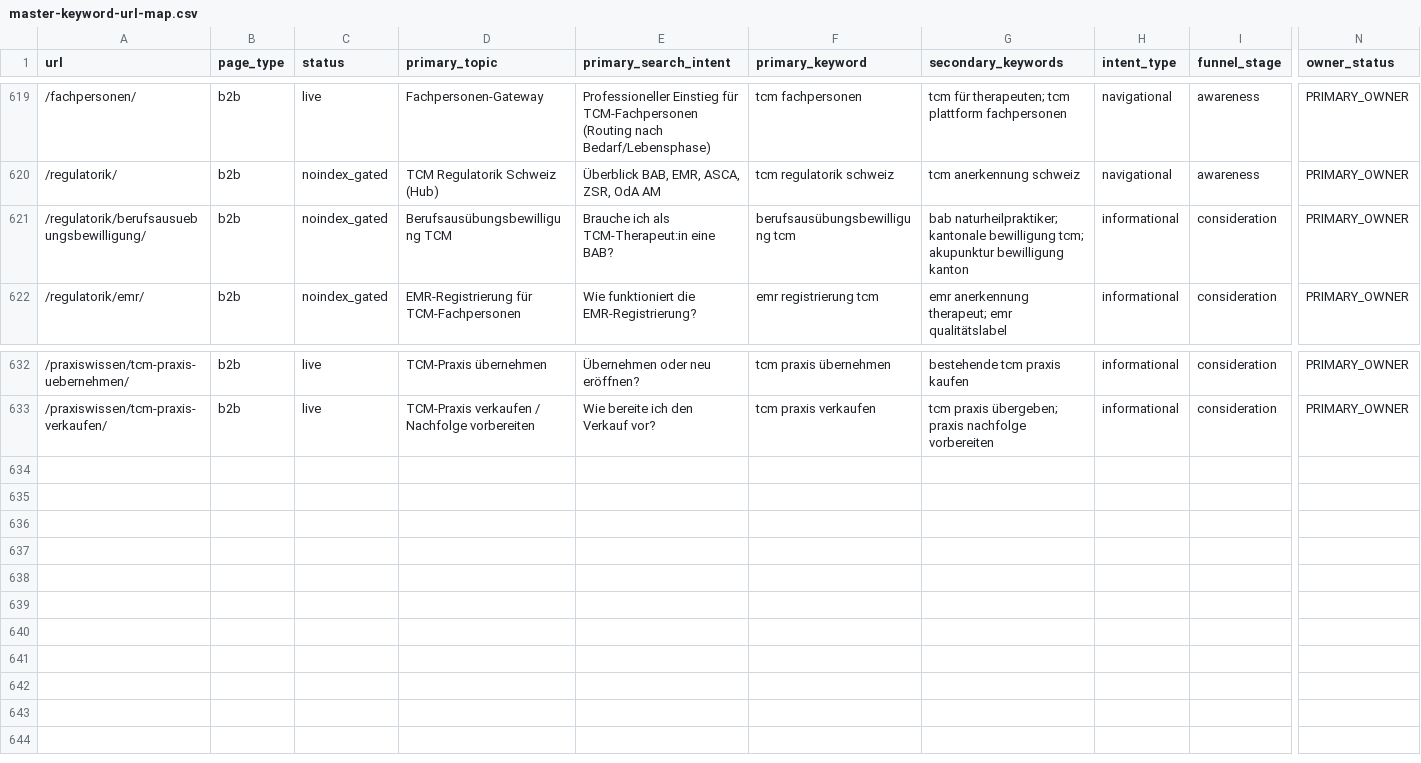
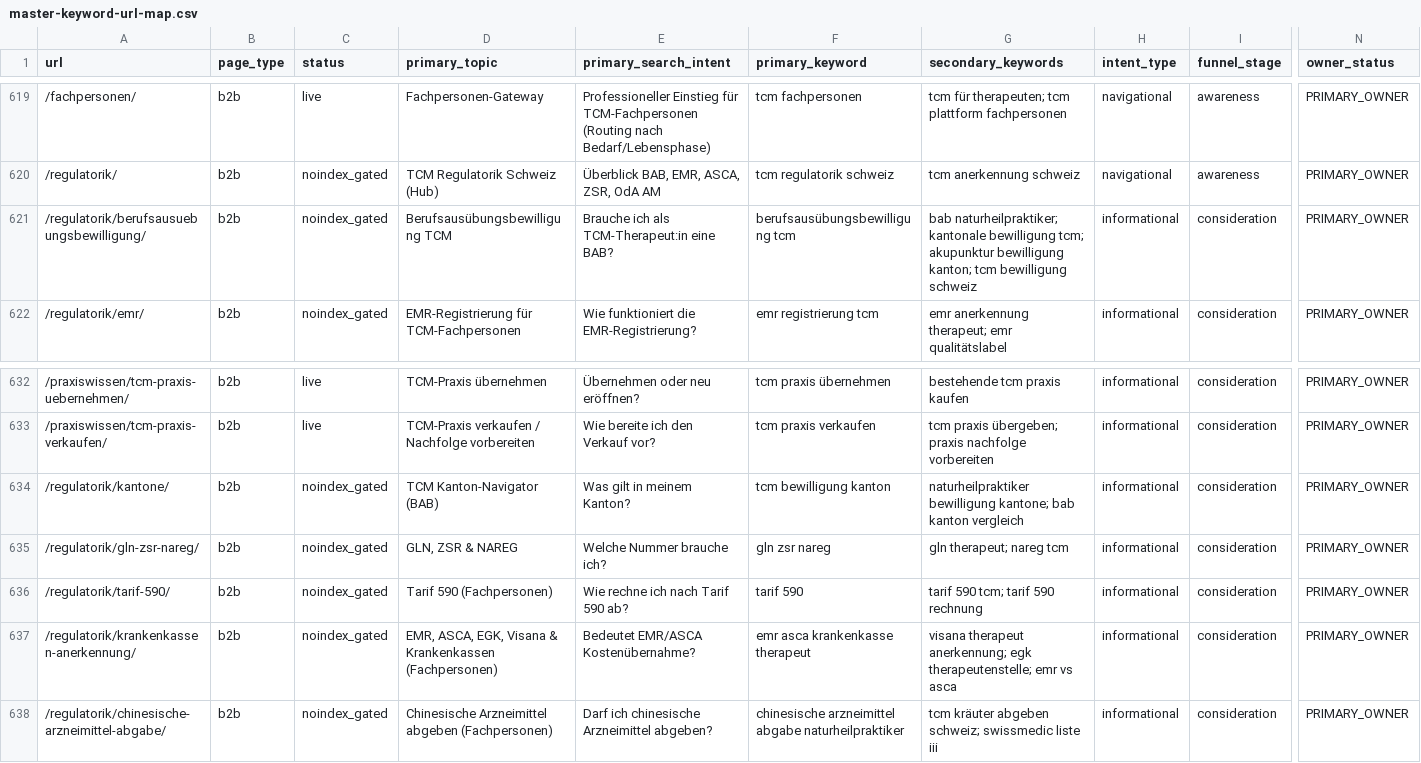
Before and after one commit to Thehwang88/tcm-ch, a CSV file: seo/master-keyword-url-map.csv, drawn as a sheet; only a part is shown, gaps mark what is left out; rows hold the shown columns only; the diff names each change by its address in the sheet, - before the commit and + after, or states it on an @@ line.

```diff
--- a/seo/master-keyword-url-map.csv
+++ b/seo/master-keyword-url-map.csv
-G621 (secondary_keywords): …akupunktur bewilligung kanton
+G621 (secondary_keywords): …akupunktur bewilligung kanton; tcm bewilligung schweiz
+row 634: /regulatorik/kantone/ | b2b | noindex_gated | TCM Kanton-Navigator (BAB) | Was gilt in meinem Kanton? | tcm bewilligung kanton | naturheilpraktiker bewilligung kantone; bab kanton vergleich | informational | consideration | PRIMARY_OWNER
+row 635: /regulatorik/gln-zsr-nareg/ | b2b | noindex_gated | GLN, ZSR & NAREG | Welche Nummer brauche ich? | gln zsr nareg | gln therapeut; nareg tcm | informational | consideration | PRIMARY_OWNER
+row 636: /regulatorik/tarif-590/ | b2b | noindex_gated | Tarif 590 (Fachpersonen) | Wie rechne ich nach Tarif 590 ab? | tarif 590 | tarif 590 tcm; tarif 590 rechnung | informational | consideration | PRIMARY_OWNER
+row 637: /regulatorik/krankenkassen-anerkennung/ | b2b | noindex_gated | EMR, ASCA, EGK, Visana & Krankenkassen (Fachpersonen) | Bedeutet EMR/ASCA Kostenübernahme? | emr asca krankenkasse therapeut | visana therapeut anerkennung; egk therapeutenstelle; emr vs asca | informational | consideration | PRIMARY_OWNER
+row 638: /regulatorik/chinesische-arzneimittel-abgabe/ | b2b | noindex_gated | Chinesische Arzneimittel abgeben (Fachpersonen) | Darf ich chinesische Arzneimittel abgeben? | chinesische arzneimittel abgabe naturheilpraktiker | tcm kräuter abgeben schweiz; swissmedic liste iii | informational | consideration | PRIMARY_OWNER
```
Also changed, not shown: seo/do-not-create-intents.csv, seo/professional-topic-map.csv, 21 other files.
